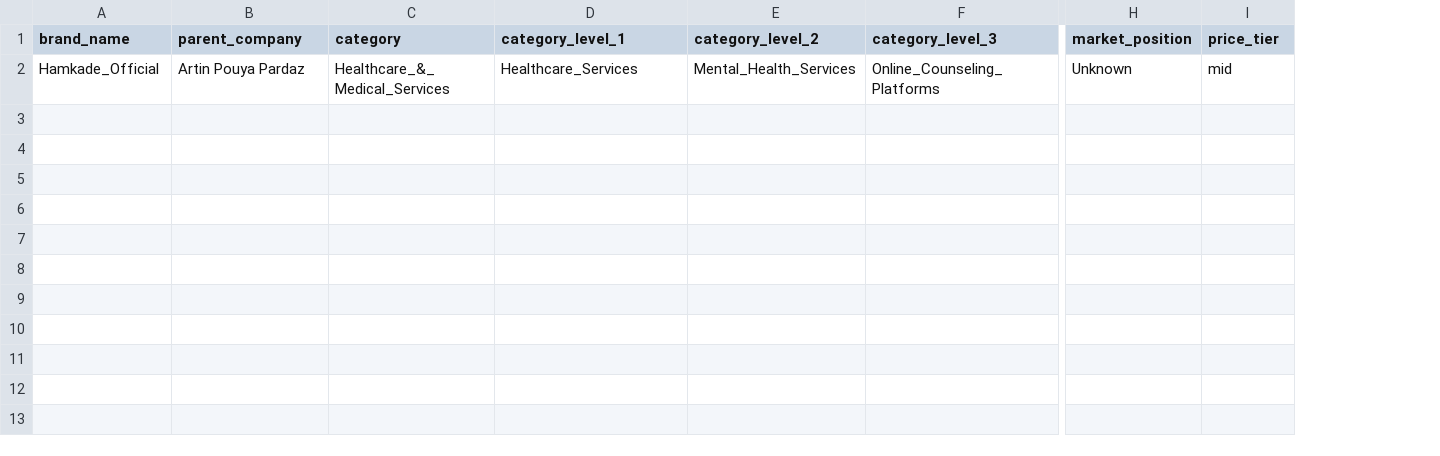
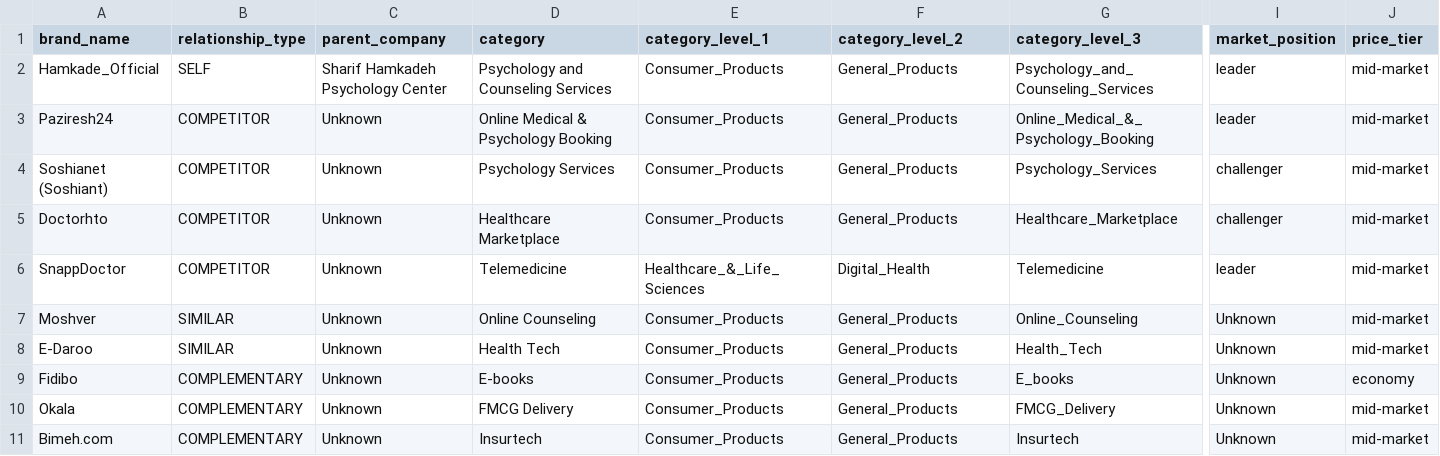
Before and after one commit to mh-rasouli/agents, a CSV file: output/hamkade_official/3_brands_database.csv, drawn as a sheet; only a part is shown, gaps mark what is left out; addresses are those after the commit; rows hold the shown columns only; the diff names each change by its address in the sheet, - before the commit and + after, or states it on an @@ line.

```diff
--- a/output/hamkade_official/3_brands_database.csv
+++ b/output/hamkade_official/3_brands_database.csv
+column B (relationship_type), row 2: SELF
-C2 (parent_company): Artin Pouya Pardaz
+C2 (parent_company): Sharif Hamkadeh Psychology Center
-D2 (category): Healthcare_&_Medical_Services
+D2 (category): Psychology and Counseling Services
-E2 (category_level_1): Healthcare_Services
+E2 (category_level_1): Consumer_Products
-F2 (category_level_2): Mental_Health_Services
+F2 (category_level_2): General_Products
-G2 (category_level_3): Online_Counseling_Platforms
+G2 (category_level_3): Psychology_and_Counseling_Services
-I2 (market_position): Unknown
+I2 (market_position): leader
-J2 (price_tier): mid
+J2 (price_tier): mid-market
+row 3: Paziresh24 | COMPETITOR | Unknown | Online Medical & Psychology Booking | Consumer_Products | General_Products | Online_Medical_&_Psychology_Booking | leader | mid-market
+row 4: Soshianet (Soshiant) | COMPETITOR | Unknown | Psychology Services | Consumer_Products | General_Products | Psychology_Services | challenger | mid-market
+row 5: Doctorhto | COMPETITOR | Unknown | Healthcare Marketplace | Consumer_Products | General_Products | Healthcare_Marketplace | challenger | mid-market
+row 6: SnappDoctor | COMPETITOR | Unknown | Telemedicine | Healthcare_&_Life_Sciences | Digital_Health | Telemedicine | leader | mid-market
+row 7: Moshver | SIMILAR | Unknown | Online Counseling | Consumer_Products | General_Products | Online_Counseling | Unknown | mid-market
+row 8: E-Daroo | SIMILAR | Unknown | Health Tech | Consumer_Products | General_Products | Health_Tech | Unknown | mid-market
+row 9: Fidibo | COMPLEMENTARY | Unknown | E-books | Consumer_Products | General_Products | E_books | Unknown | economy
+row 10: Okala | COMPLEMENTARY | Unknown | FMCG Delivery | Consumer_Products | General_Products | FMCG_Delivery | Unknown | mid-market
+row 11: Bimeh.com | COMPLEMENTARY | Unknown | Insurtech | Consumer_Products | General_Products | Insurtech | Unknown | mid-market
```
Also changed, not shown: 8 other files.
